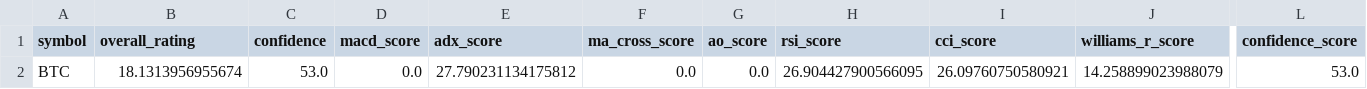
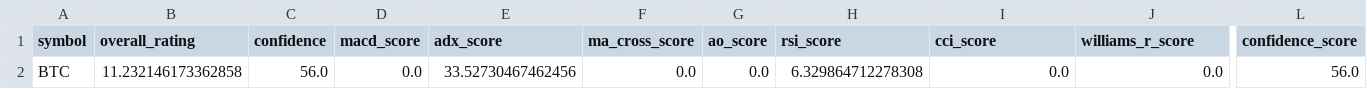
Before and after one commit to cr7pto0-py/crypto-tech-agent, a CSV file: crypto_top20_ratings.csv, drawn as a sheet; only a part is shown, gaps mark what is left out; the diff names each change by its address in the sheet, - before the commit and + after, or states it on an @@ line.

```diff
--- a/crypto_top20_ratings.csv
+++ b/crypto_top20_ratings.csv
-B2 (overall_rating): 18.1313956955674
+B2 (overall_rating): 11.232146173362858
-C2 (confidence): 53.0
+C2 (confidence): 56.0
-E2 (adx_score): 27.790231134175812
+E2 (adx_score): 33.52730467462456
-H2 (rsi_score): 26.904427900566095
+H2 (rsi_score): 6.329864712278308
-I2 (cci_score): 26.09760750580921
+I2 (cci_score): 0.0
-J2 (williams_r_score): 14.258899023988079
+J2 (williams_r_score): 0.0
-L2 (confidence_score): 53.0
+L2 (confidence_score): 56.0
```
